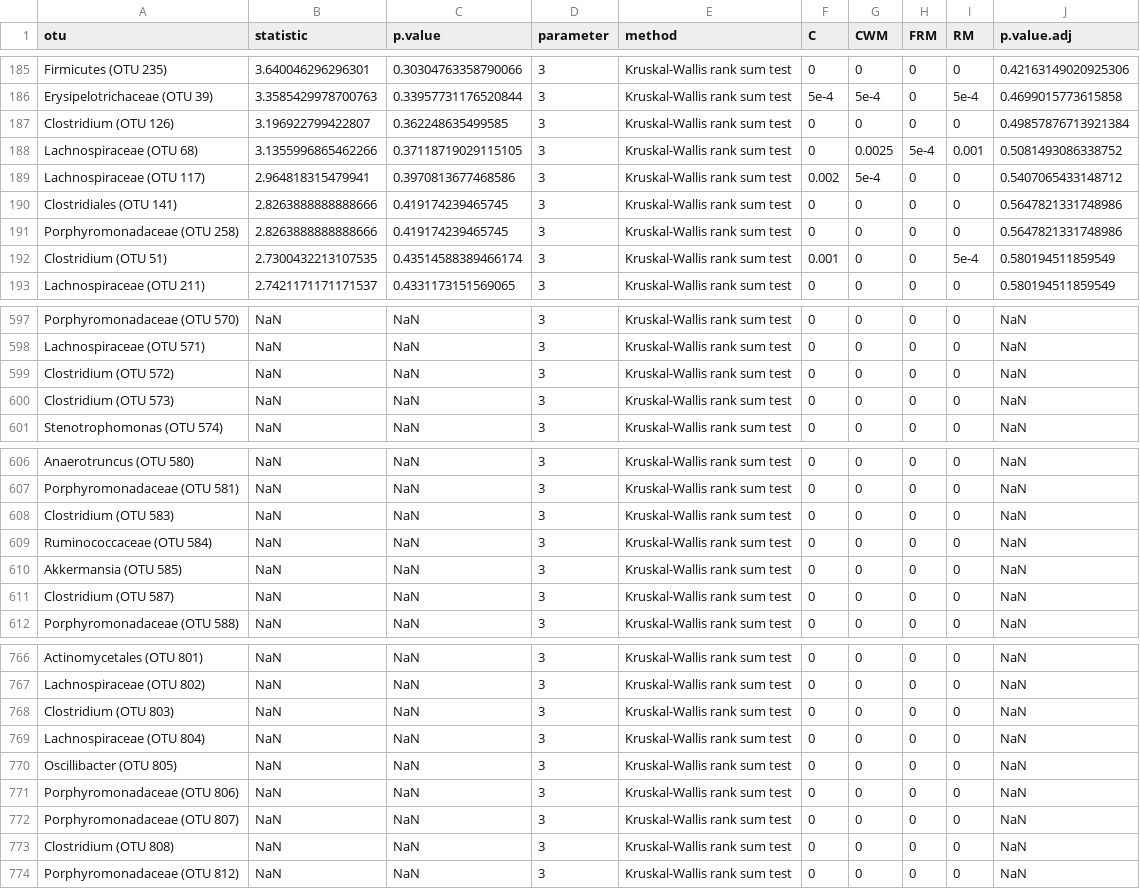
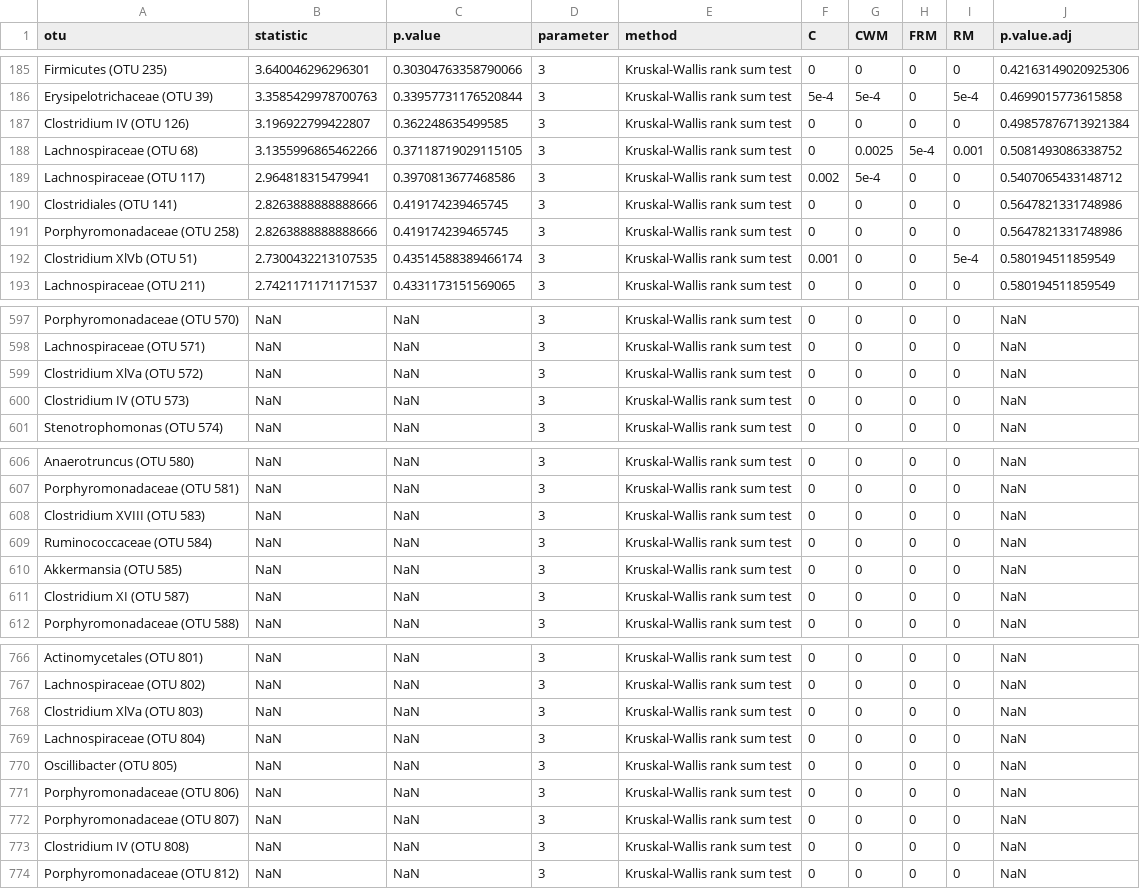
Before and after one commit to SchlossLab/Tomkovich_PEG3350_mSphere_2021, a TSV file: data/process/post_CDI_PEG_otu_stats_day_10.tsv, drawn as a sheet; only a part is shown, gaps mark what is left out; the diff covers the shown part only.

```diff
--- a/data/process/post_CDI_PEG_otu_stats_day_10.tsv
+++ b/data/process/post_CDI_PEG_otu_stats_day_10.tsv
@@ -186,3 +186,3 @@ Firmicutes (OTU 235)	3.640046296296301	0.30304763358790066	3	Kruskal-Wallis rank
 Erysipelotrichaceae (OTU 39)	3.3585429978700763	0.33957731176520844	3	Kruskal-Wallis rank sum test	5e-4	5e-4	0	5e-4	0.4699015773615858
-Clostridium (OTU 126)	3.196922799422807	0.362248635499585	3	Kruskal-Wallis rank sum test	0	0	0	0	0.49857876713921384
+Clostridium IV (OTU 126)	3.196922799422807	0.362248635499585	3	Kruskal-Wallis rank sum test	0	0	0	0	0.49857876713921384
 Lachnospiraceae (OTU 68)	3.1355996865462266	0.37118719029115105	3	Kruskal-Wallis rank sum test	0	0.0025	5e-4	0.001	0.5081493086338752
@@ -191,3 +191,3 @@ Clostridiales (OTU 141)	2.8263888888888666	0.419174239465745	3	Kruskal-Wallis ra
 Porphyromonadaceae (OTU 258)	2.8263888888888666	0.419174239465745	3	Kruskal-Wallis rank sum test	0	0	0	0	0.5647821331748986
-Clostridium (OTU 51)	2.7300432213107535	0.43514588389466174	3	Kruskal-Wallis rank sum test	0.001	0	0	5e-4	0.580194511859549
+Clostridium XlVb (OTU 51)	2.7300432213107535	0.43514588389466174	3	Kruskal-Wallis rank sum test	0.001	0	0	5e-4	0.580194511859549
 Lachnospiraceae (OTU 211)	2.7421171171171537	0.4331173151569065	3	Kruskal-Wallis rank sum test	0	0	0	0	0.580194511859549
@@ -598,4 +598,4 @@ Porphyromonadaceae (OTU 570)	NaN	NaN	3	Kruskal-Wallis rank sum test	0	0	0	0	NaN
 Lachnospiraceae (OTU 571)	NaN	NaN	3	Kruskal-Wallis rank sum test	0	0	0	0	NaN
-Clostridium (OTU 572)	NaN	NaN	3	Kruskal-Wallis rank sum test	0	0	0	0	NaN
-Clostridium (OTU 573)	NaN	NaN	3	Kruskal-Wallis rank sum test	0	0	0	0	NaN
+Clostridium XlVa (OTU 572)	NaN	NaN	3	Kruskal-Wallis rank sum test	0	0	0	0	NaN
+Clostridium IV (OTU 573)	NaN	NaN	3	Kruskal-Wallis rank sum test	0	0	0	0	NaN
 Stenotrophomonas (OTU 574)	NaN	NaN	3	Kruskal-Wallis rank sum test	0	0	0	0	NaN
@@ -607,6 +607,6 @@ Anaerotruncus (OTU 580)	NaN	NaN	3	Kruskal-Wallis rank sum test	0	0	0	0	NaN
 Porphyromonadaceae (OTU 581)	NaN	NaN	3	Kruskal-Wallis rank sum test	0	0	0	0	NaN
-Clostridium (OTU 583)	NaN	NaN	3	Kruskal-Wallis rank sum test	0	0	0	0	NaN
+Clostridium XVIII (OTU 583)	NaN	NaN	3	Kruskal-Wallis rank sum test	0	0	0	0	NaN
 Ruminococcaceae (OTU 584)	NaN	NaN	3	Kruskal-Wallis rank sum test	0	0	0	0	NaN
 Akkermansia (OTU 585)	NaN	NaN	3	Kruskal-Wallis rank sum test	0	0	0	0	NaN
-Clostridium (OTU 587)	NaN	NaN	3	Kruskal-Wallis rank sum test	0	0	0	0	NaN
+Clostridium XI (OTU 587)	NaN	NaN	3	Kruskal-Wallis rank sum test	0	0	0	0	NaN
 Porphyromonadaceae (OTU 588)	NaN	NaN	3	Kruskal-Wallis rank sum test	0	0	0	0	NaN
@@ -767,3 +767,3 @@ Actinomycetales (OTU 801)	NaN	NaN	3	Kruskal-Wallis rank sum test	0	0	0	0	NaN
 Lachnospiraceae (OTU 802)	NaN	NaN	3	Kruskal-Wallis rank sum test	0	0	0	0	NaN
-Clostridium (OTU 803)	NaN	NaN	3	Kruskal-Wallis rank sum test	0	0	0	0	NaN
+Clostridium XlVa (OTU 803)	NaN	NaN	3	Kruskal-Wallis rank sum test	0	0	0	0	NaN
 Lachnospiraceae (OTU 804)	NaN	NaN	3	Kruskal-Wallis rank sum test	0	0	0	0	NaN
@@ -772,3 +772,3 @@ Porphyromonadaceae (OTU 806)	NaN	NaN	3	Kruskal-Wallis rank sum test	0	0	0	0	NaN
 Porphyromonadaceae (OTU 807)	NaN	NaN	3	Kruskal-Wallis rank sum test	0	0	0	0	NaN
-Clostridium (OTU 808)	NaN	NaN	3	Kruskal-Wallis rank sum test	0	0	0	0	NaN
+Clostridium IV (OTU 808)	NaN	NaN	3	Kruskal-Wallis rank sum test	0	0	0	0	NaN
 Porphyromonadaceae (OTU 812)	NaN	NaN	3	Kruskal-Wallis rank sum test	0	0	0	0	NaN
```
Also changed, not shown: 30 edited cells elsewhere in this file, data/process/post_CDI_PEG_otu_stats_day_-1.tsv, data/process/post_CDI_PEG_otu_stats_day_0.tsv, 10 other files.
